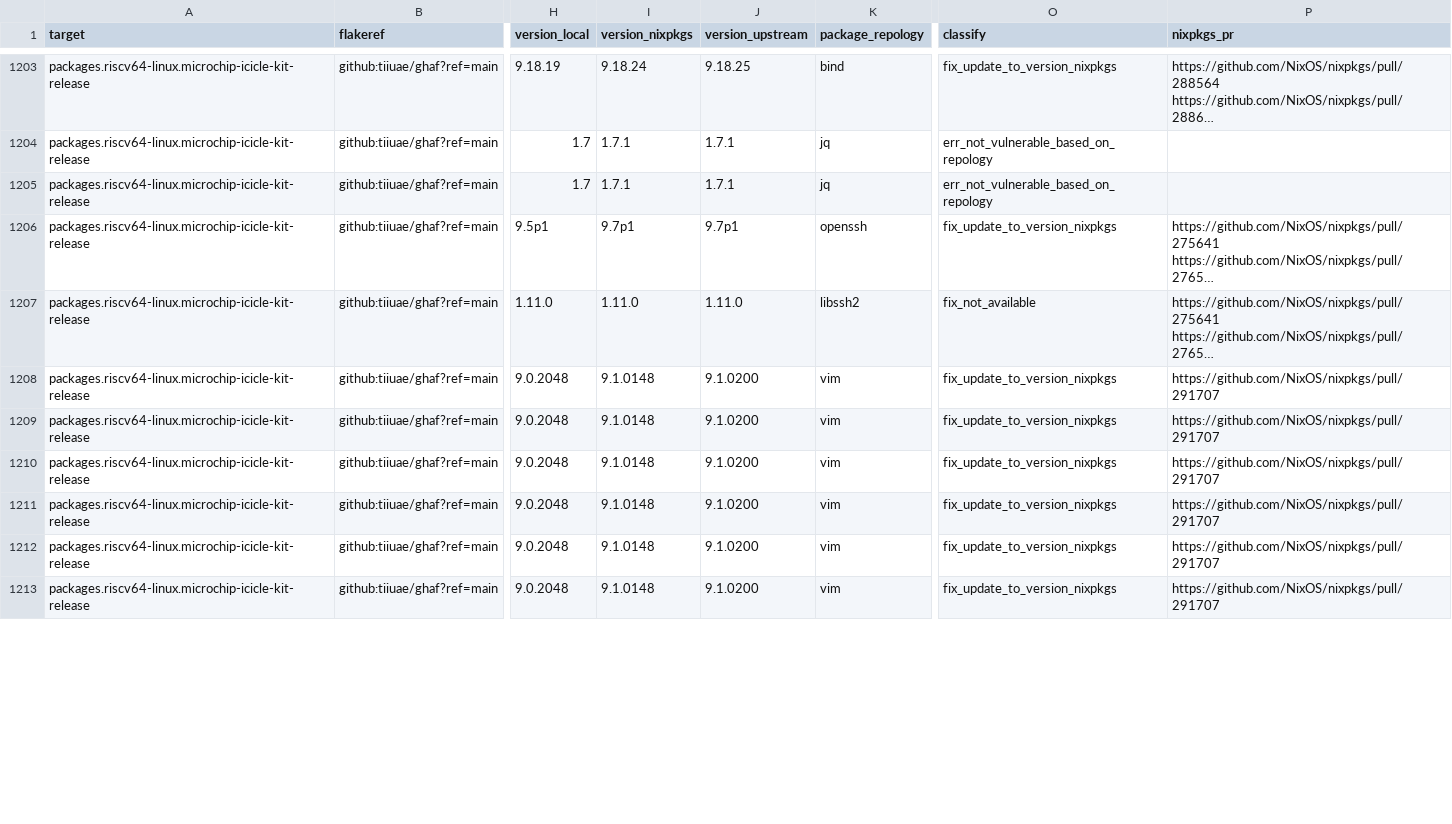
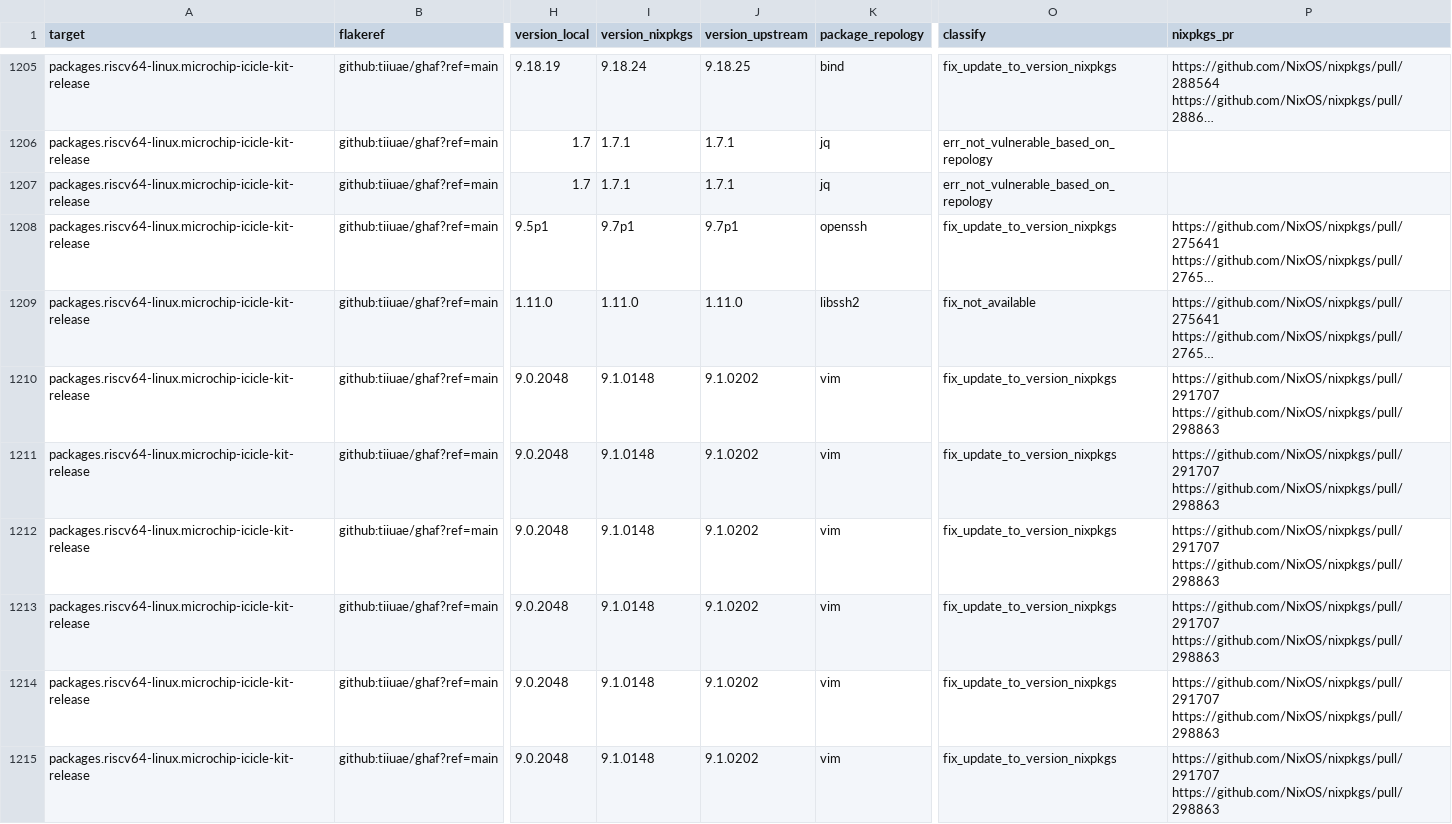
Before and after one commit to tiiuae/ghafscan, a CSV file: reports/main/data.csv, drawn as a sheet; only a part is shown, gaps mark what is left out; long unchanged cells end in …; addresses are those after the commit; ↵ is a line break in a cell; the diff covers the shown part only; the diff names each change by its address in the sheet, - before the commit and + after, or states it on an @@ line.

```diff
--- a/reports/main/data.csv
+++ b/reports/main/data.csv
-J1210:J1215 (version_upstream): 9.1.0200
+J1210:J1215 (version_upstream): 9.1.0202
-P1210:P1215 (nixpkgs_pr): https://github.com/NixOS/nixpkgs/pull/291707
+P1210:P1215 (nixpkgs_pr): https://github.com/NixOS/nixpkgs/pull/291707 ↵ https://github.com/NixOS/nixpkgs/pull/298863
```
Also changed, not shown: 4 added rows and 42 edited cells elsewhere in this file, reports/ghaf-23.09/data.csv, reports/ghaf-23.12/data.csv, 4 other files.
